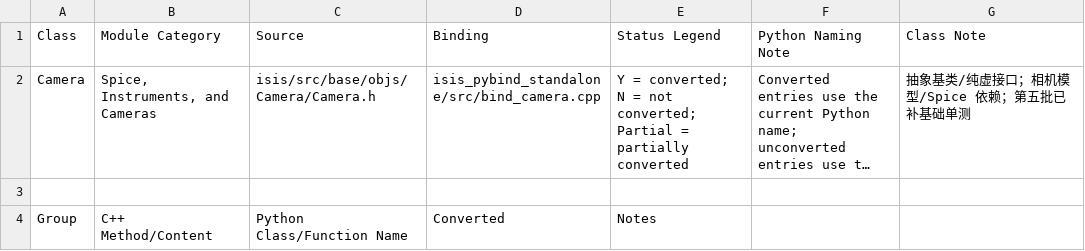
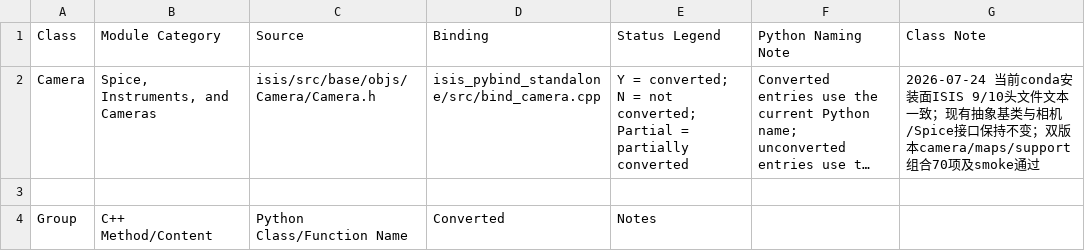
Before and after one commit to gengxun-henu/pyisis, a CSV file: class_bind_methods_details/base_camera_methods.csv, drawn as a sheet; only a part is shown; long unchanged cells end in …; the diff names each change by its address in the sheet, - before the commit and + after, or states it on an @@ line.

```diff
--- a/class_bind_methods_details/base_camera_methods.csv
+++ b/class_bind_methods_details/base_camera_methods.csv
-G2 (Class Note): 抽象基类/纯虚接口；相机模型/Spice 依赖；第五批已补基础单测
+G2 (Class Note): 2026-07-24 当前conda安装面ISIS 9/10头文件文本一致；现有抽象基类与相机/Spice接口保持不变；双版本camera/maps/support组合70项及smoke通过
```
Also changed, not shown: class_bind_methods_details/base_line_scan_camera_ground_map_methods.csv, class_bind_methods_details/base_serial_number_list_methods.csv, 8 other files.
